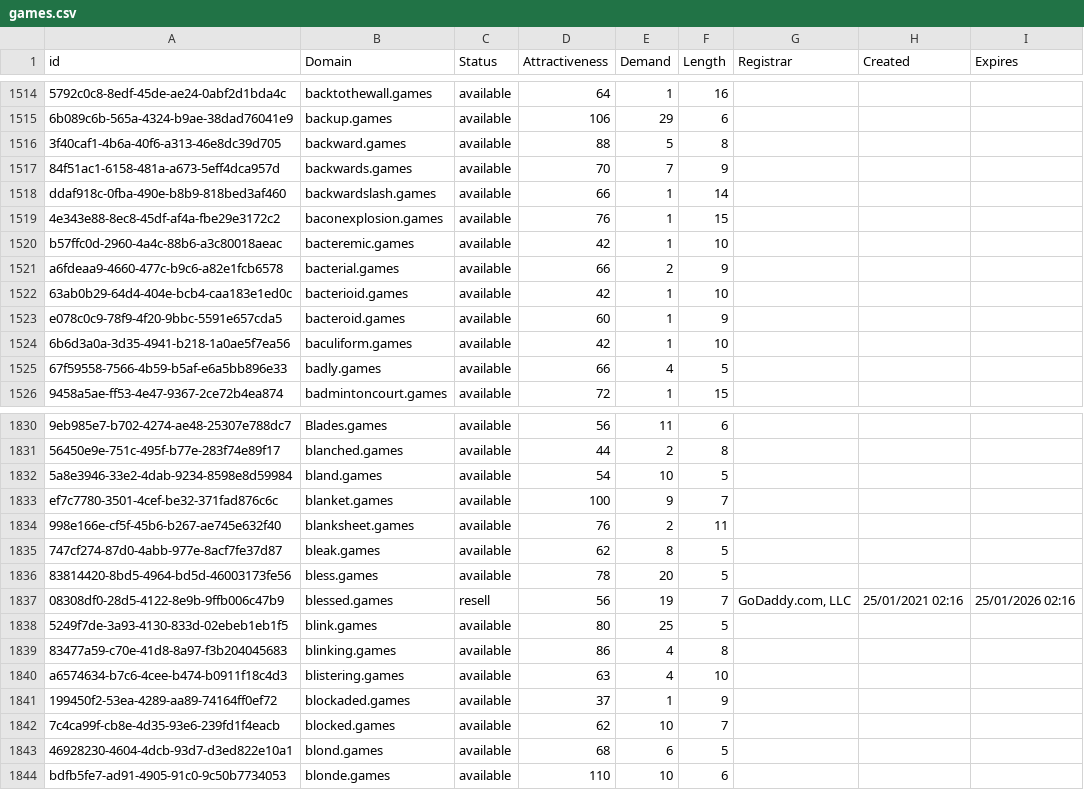
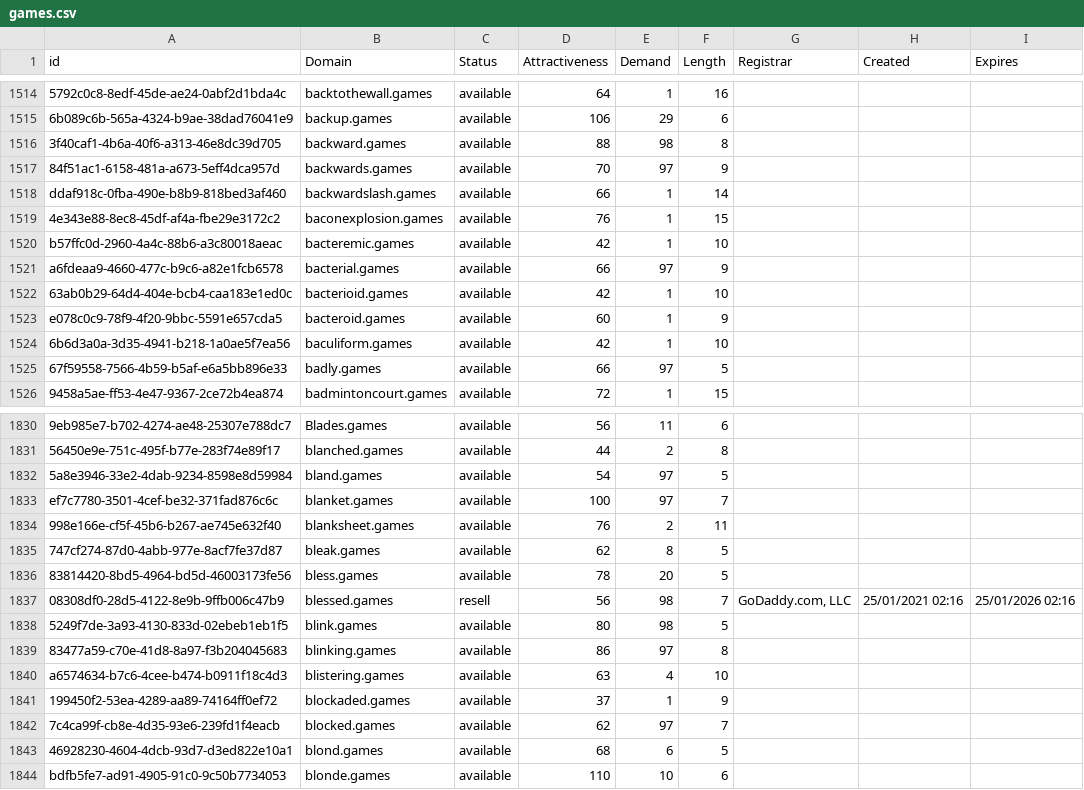
Before and after one commit to UniqueDomains/games-oneword-domains, a CSV file: games.csv, drawn as a sheet; only a part is shown, gaps mark what is left out; the diff covers the shown part only; the diff names each change by its address in the sheet, - before the commit and + after, or states it on an @@ line.

Commit message:
Domains update

```diff
--- a/games.csv
+++ b/games.csv
-E1516 (Demand): 5
+E1516 (Demand): 98
-E1517 (Demand): 7
+E1517 (Demand): 97
-E1521 (Demand): 2
+E1521 (Demand): 97
-E1525 (Demand): 4
+E1525 (Demand): 97
-E1832 (Demand): 10
+E1832 (Demand): 97
-E1833 (Demand): 9
+E1833 (Demand): 97
-E1837 (Demand): 19
+E1837 (Demand): 98
-E1838 (Demand): 25
+E1838 (Demand): 98
-E1839 (Demand): 4
+E1839 (Demand): 97
-E1842 (Demand): 10
+E1842 (Demand): 97
```
Also changed, not shown: 49 edited cells elsewhere in this file, 2 other files.
